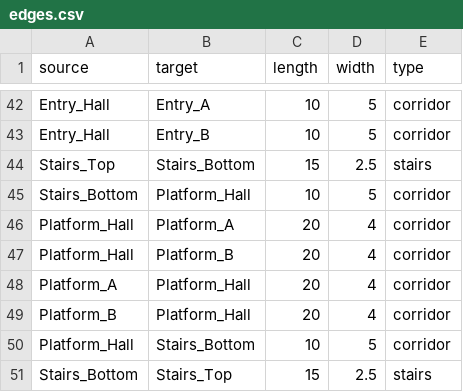
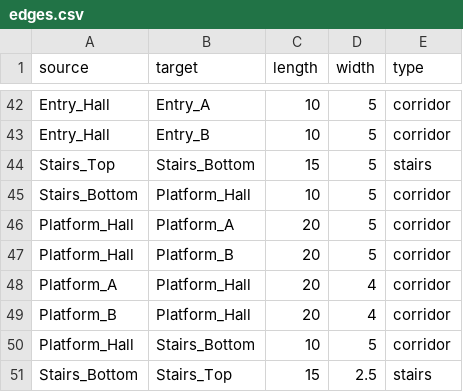
Before and after one commit to T2ek1ng0/shujujiegoudazuoye, a CSV file: data/edges.csv, drawn as a sheet; only a part is shown, gaps mark what is left out.

```diff
--- a/data/edges.csv
+++ b/data/edges.csv
@@ -43,6 +43,6 @@ Entry_Hall,Entry_A,10,5,corridor
 Entry_Hall,Entry_B,10,5,corridor
-Stairs_Top,Stairs_Bottom,15,2.5,stairs
+Stairs_Top,Stairs_Bottom,15,5,stairs
 Stairs_Bottom,Platform_Hall,10,5,corridor
-Platform_Hall,Platform_A,20,4,corridor
-Platform_Hall,Platform_B,20,4,corridor
+Platform_Hall,Platform_A,20,5,corridor
+Platform_Hall,Platform_B,20,5,corridor
 Platform_A,Platform_Hall,20,4,corridor
```
Also changed, not shown: 1 other file.
